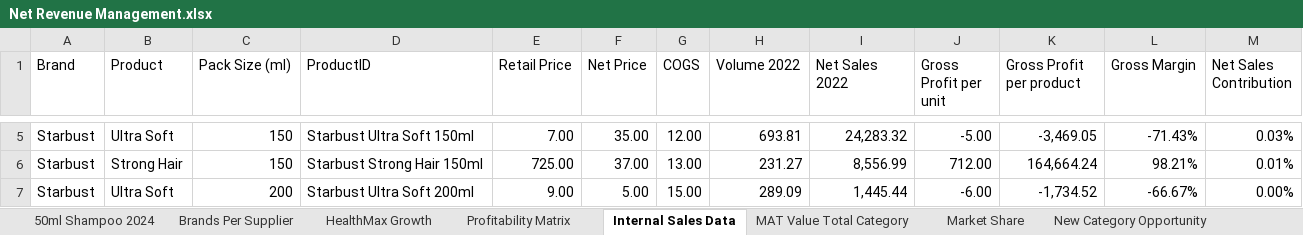
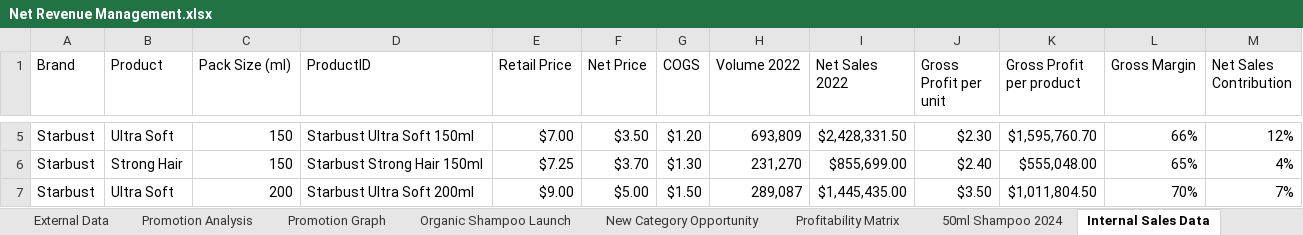
Before and after one commit to nadabassam/Net-Revenue-Management, an Excel workbook: Net Revenue Management.xlsx, sheet Internal Sales Data, drawn as a sheet; only a part is shown, gaps mark what is left out; values as stored, in another font and other column widths than the file's, no borders; table styles not drawn; the diff covers the shown part only; the diff names each change by its address in the sheet, - before the commit and + after, or states it on an @@ line.

```diff
--- a/Net Revenue Management.xlsx (sheet Internal Sales Data)
+++ b/Net Revenue Management.xlsx (sheet Internal Sales Data)
+sheet tab: Promotion Analysis
+sheet tab: Promotion Graph
@@ sheet tab order changed: External Data | Promotion Analysis | Promotion Graph | Organic Shampoo Launch | New Category Opportunity | Profitability Matrix | 50ml Shampoo 2024 | Internal Sales Data @@
-E5 (Retail Price): 7.00
+E5 (Retail Price): $7.00
-F5 (Net Price): 35.00
+F5 (Net Price): $3.50
-G5 (COGS): 12.00
+G5 (COGS): $1.20
-H5 (Volume 2022): 693.81
+H5 (Volume 2022): 693,809
-I5 (Net Sales 2022): 24,283.32
+I5 (Net Sales 2022): $2,428,331.50
-J5 (Gross Profit per unit): -5.00
+J5 (Gross Profit per unit): $2.30
-K5 (Gross Profit per product): -3,469.05
+K5 (Gross Profit per product): $1,595,760.70
-L5 (Gross Margin): -71.43%
+L5 (Gross Margin): 66%
-M5 (Net Sales Contribution): 0.03%
+M5 (Net Sales Contribution): 12%
-E6 (Retail Price): 725.00
+E6 (Retail Price): $7.25
-F6 (Net Price): 37.00
+F6 (Net Price): $3.70
-G6 (COGS): 13.00
+G6 (COGS): $1.30
-H6 (Volume 2022): 231.27
+H6 (Volume 2022): 231,270
-I6 (Net Sales 2022): 8,556.99
+I6 (Net Sales 2022): $855,699.00
-J6 (Gross Profit per unit): 712.00
+J6 (Gross Profit per unit): $2.40
-K6 (Gross Profit per product): 164,664.24
+K6 (Gross Profit per product): $555,048.00
-L6 (Gross Margin): 98.21%
+L6 (Gross Margin): 65%
-M6 (Net Sales Contribution): 0.01%
+M6 (Net Sales Contribution): 4%
-E7 (Retail Price): 9.00
+E7 (Retail Price): $9.00
-F7 (Net Price): 5.00
+F7 (Net Price): $5.00
-G7 (COGS): 15.00
+G7 (COGS): $1.50
-H7 (Volume 2022): 289.09
+H7 (Volume 2022): 289,087
-I7 (Net Sales 2022): 1,445.44
+I7 (Net Sales 2022): $1,445,435.00
-J7 (Gross Profit per unit): -6.00
+J7 (Gross Profit per unit): $3.50
-K7 (Gross Profit per product): -1,734.52
+K7 (Gross Profit per product): $1,011,804.50
-L7 (Gross Margin): -66.67%
+L7 (Gross Margin): 70%
-M7 (Net Sales Contribution): 0.00%
+M7 (Net Sales Contribution): 7%
```
Also changed, not shown: 1 added row, 1 removed row and 63 edited cells elsewhere in this sheet, sheet External Data, sheet Market Share, sheet 50ml Shampoo 2024, sheet Profitability Matrix, sheet MAT Value Total Category, sheet HealthMax Growth, 3 more sheets, other sheet tabs, charts or pictures, 1 other file.
